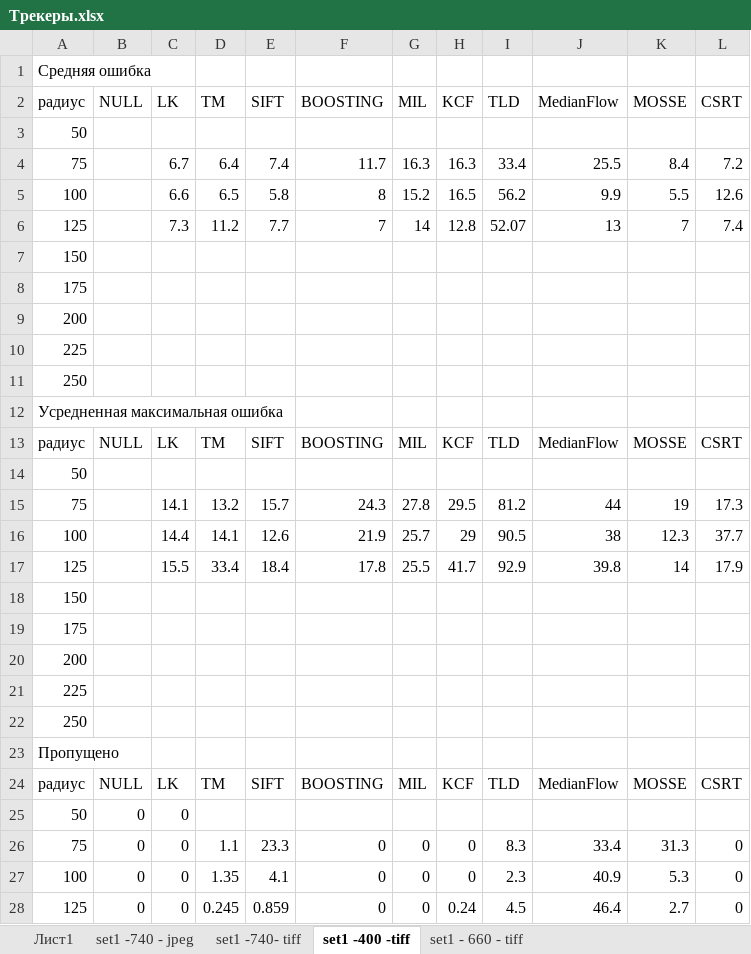
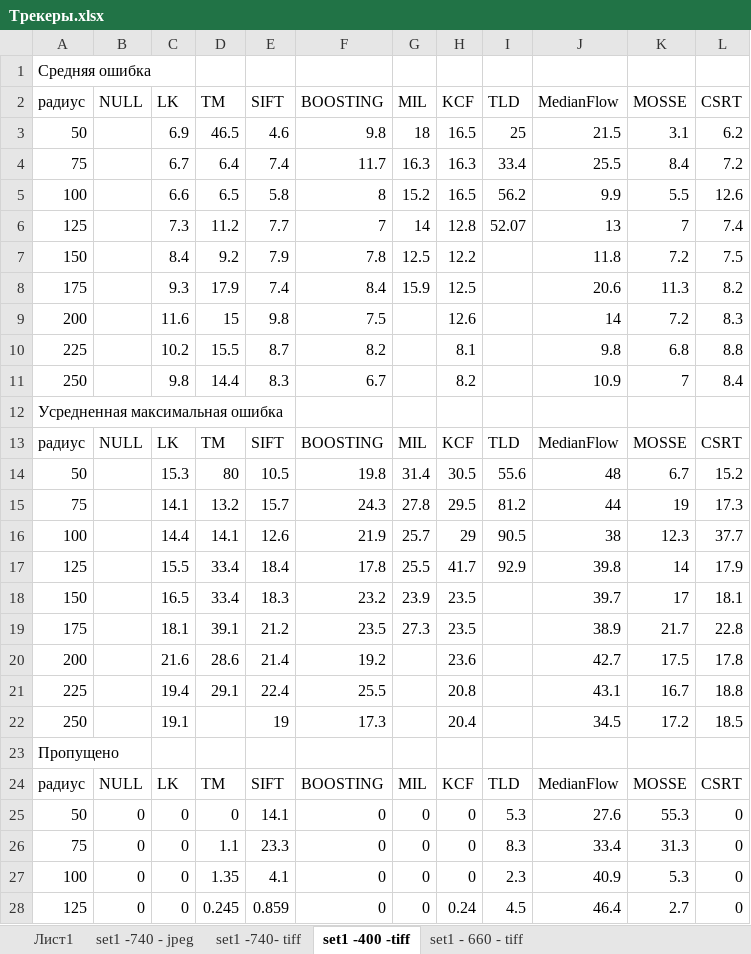
Before and after one commit to telnykha/FLUOVISOR2, an Excel workbook: results/Трекеры.xlsx, sheet set1 -400 -tiff, drawn as a sheet; only a part is shown; values as stored, in another font and other column widths than the file's, no borders; removed rows and columns are numbered as before the commit, all else as after; the diff covers the shown part only; the diff names each change by its address in the sheet, - before the commit and + after, or states it on an @@ line.

```diff
--- a/results/Трекеры.xlsx (sheet set1 -400 -tiff)
+++ b/results/Трекеры.xlsx (sheet set1 -400 -tiff)
-row 3: 50
+row 3: 50 |  | 6.9 | 46.5 | 4.6 | 9.8 | 18 | 16.5 | 25 | 21.5 | 3.1 | 6.2
-row 7: 150
-row 8: 175
-row 9: 200
-row 10: 225
-row 11: 250
+row 7: 150 |  | 8.4 | 9.2 | 7.9 | 7.8 | 12.5 | 12.2 |  | 11.8 | 7.2 | 7.5
+row 8: 175 |  | 9.3 | 17.9 | 7.4 | 8.4 | 15.9 | 12.5 |  | 20.6 | 11.3 | 8.2
+row 9: 200 |  | 11.6 | 15 | 9.8 | 7.5 |  | 12.6 |  | 14 | 7.2 | 8.3
+row 10: 225 |  | 10.2 | 15.5 | 8.7 | 8.2 |  | 8.1 |  | 9.8 | 6.8 | 8.8
+row 11: 250 |  | 9.8 | 14.4 | 8.3 | 6.7 |  | 8.2 |  | 10.9 | 7 | 8.4
-row 14: 50
+row 14: 50 |  | 15.3 | 80 | 10.5 | 19.8 | 31.4 | 30.5 | 55.6 | 48 | 6.7 | 15.2
-row 18: 150
-row 19: 175
-row 20: 200
-row 21: 225
-row 22: 250
+row 18: 150 |  | 16.5 | 33.4 | 18.3 | 23.2 | 23.9 | 23.5 |  | 39.7 | 17 | 18.1
+row 19: 175 |  | 18.1 | 39.1 | 21.2 | 23.5 | 27.3 | 23.5 |  | 38.9 | 21.7 | 22.8
+row 20: 200 |  | 21.6 | 28.6 | 21.4 | 19.2 |  | 23.6 |  | 42.7 | 17.5 | 17.8
+row 21: 225 |  | 19.4 | 29.1 | 22.4 | 25.5 |  | 20.8 |  | 43.1 | 16.7 | 18.8
+row 22: 250 |  | 19.1 |  | 19 | 17.3 |  | 20.4 |  | 34.5 | 17.2 | 18.5
-row 25: 50 | 0 | 0
+row 25: 50 | 0 | 0 | 0 | 14.1 | 0 | 0 | 0 | 5.3 | 27.6 | 55.3 | 0
```
Also changed, not shown: 17 added rows and 17 removed rows elsewhere in this sheet, sheet set1 - 660 - tiff, 2 other files.
